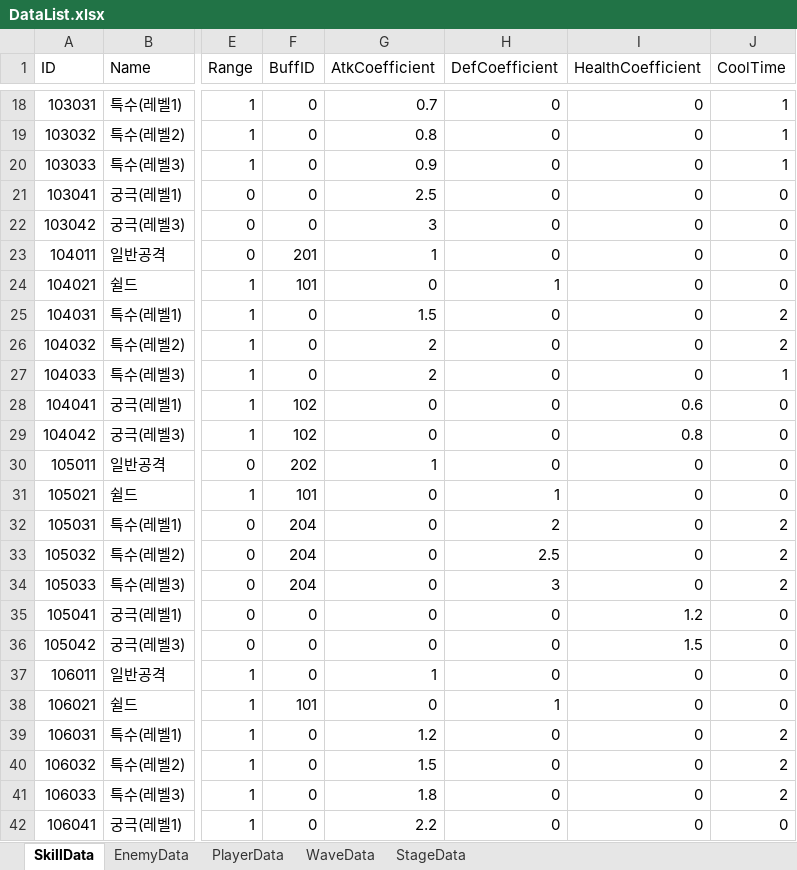
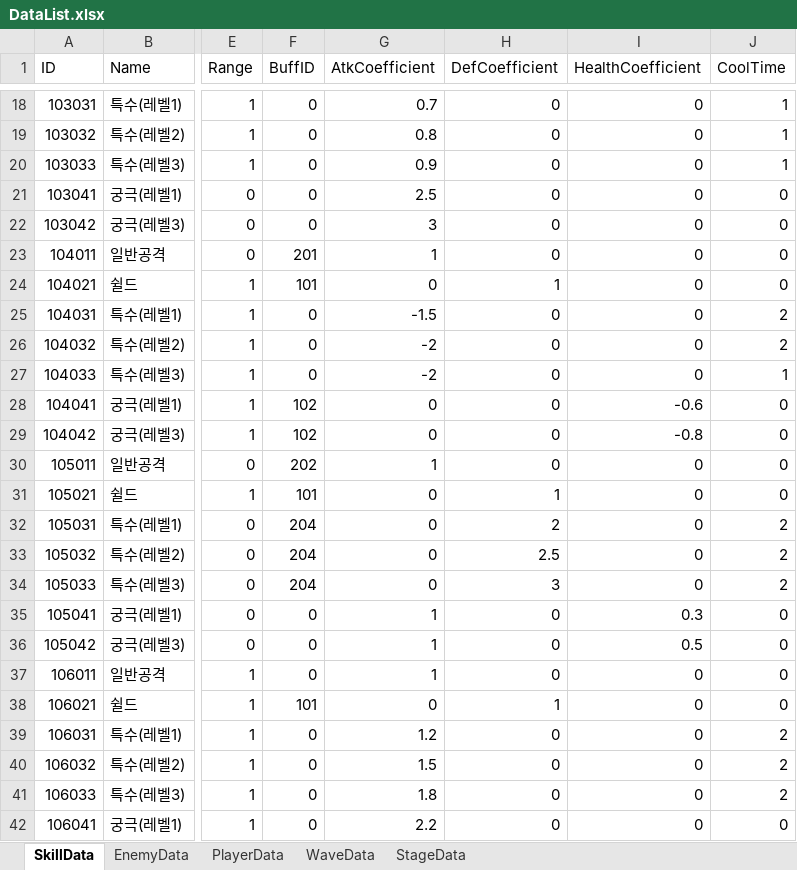
Before and after one commit to Leah001025/Purusha, an Excel workbook: Assets/RawData/DataBase/Excel/DataList.xlsx, sheet SkillData, drawn as a sheet; only a part is shown, gaps mark what is left out; values as stored, in another font and other column widths than the file's, no borders; the diff names each change by its address in the sheet, - before the commit and + after, or states it on an @@ line.

```diff
--- a/Assets/RawData/DataBase/Excel/DataList.xlsx (sheet SkillData)
+++ b/Assets/RawData/DataBase/Excel/DataList.xlsx (sheet SkillData)
-G25 (AtkCoefficient): 1.5
+G25 (AtkCoefficient): -1.5
-G26:G27 (AtkCoefficient): 2
+G26:G27 (AtkCoefficient): -2
-I28 (HealthCoefficient): 0.6
+I28 (HealthCoefficient): -0.6
-I29 (HealthCoefficient): 0.8
+I29 (HealthCoefficient): -0.8
-G35:G36 (AtkCoefficient): 0
+G35:G36 (AtkCoefficient): 1
-I35 (HealthCoefficient): 1.2
+I35 (HealthCoefficient): 0.3
-I36 (HealthCoefficient): 1.5
+I36 (HealthCoefficient): 0.5
```
Also changed, not shown: 15 other files.
